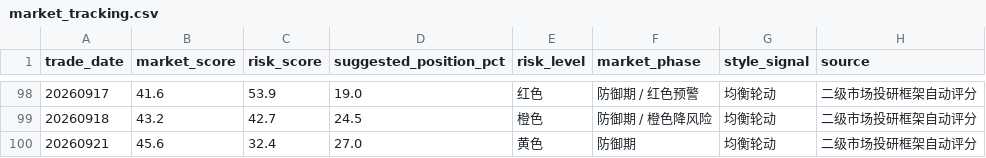
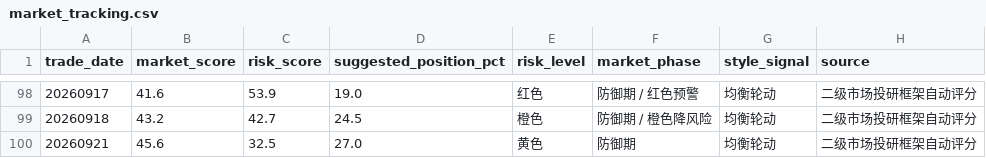
Before and after one commit to vanswei45678-droid/vanswei45678-droid.github.io, a CSV file: data/market_tracking.csv, drawn as a sheet; only a part is shown, gaps mark what is left out.

```diff
--- a/data/market_tracking.csv
+++ b/data/market_tracking.csv
@@ -99,2 +99,2 @@
 20260918,43.2,42.7,24.5,橙色,防御期 / 橙色降风险,均衡轮动,二级市场投研框架自动评分
-20260921,45.6,32.4,27.0,黄色,防御期,均衡轮动,二级市场投研框架自动评分
+20260921,45.6,32.5,27.0,黄色,防御期,均衡轮动,二级市场投研框架自动评分
```
Also changed, not shown: 8 other files.
